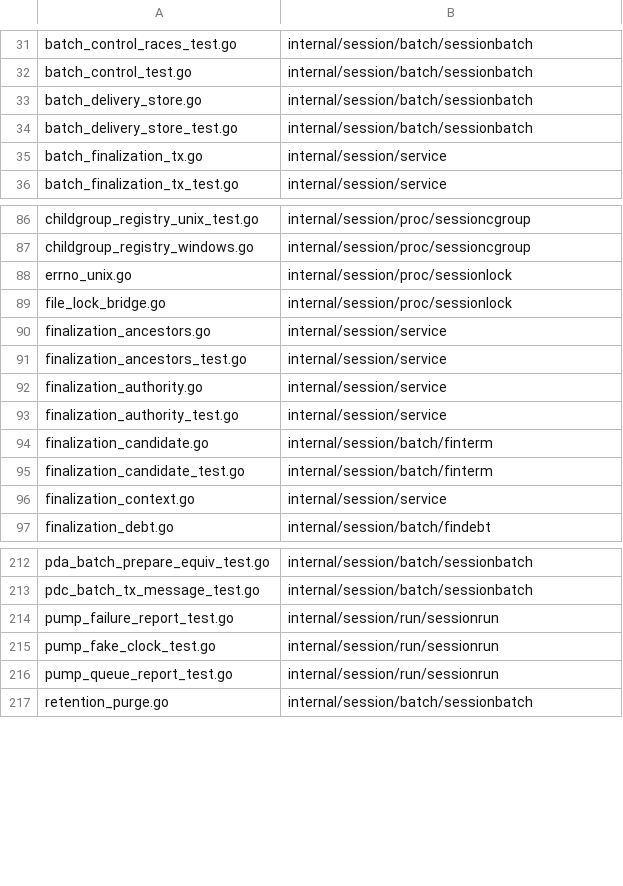
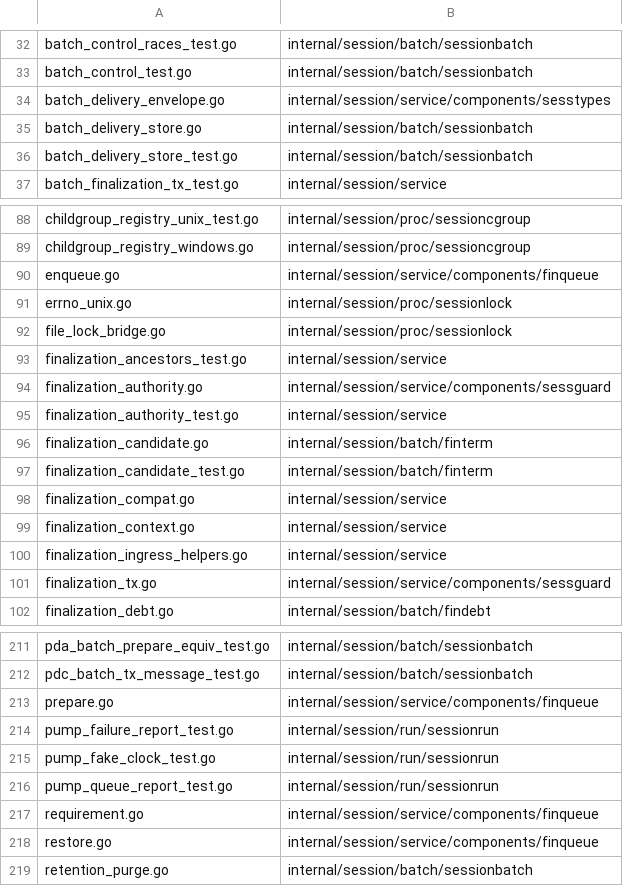
Before and after one commit to PHPCraftdream/rush, a TSV file: docs/plans/2026-11-16-sprint0-session-layout.tsv, drawn as a sheet; only a part is shown, gaps mark what is left out; the diff covers the shown part only.

```diff
--- a/docs/plans/2026-11-16-sprint0-session-layout.tsv
+++ b/docs/plans/2026-11-16-sprint0-session-layout.tsv
@@ -32,5 +33,5 @@ batch_control_races_test.go	internal/session/batch/sessionbatch
 batch_control_test.go	internal/session/batch/sessionbatch
+batch_delivery_envelope.go	internal/session/service/components/sesstypes
 batch_delivery_store.go	internal/session/batch/sessionbatch
 batch_delivery_store_test.go	internal/session/batch/sessionbatch
-batch_finalization_tx.go	internal/session/service
 batch_finalization_tx_test.go	internal/session/service
@@ -87,7 +89,7 @@ childgroup_registry_unix_test.go	internal/session/proc/sessioncgroup
 childgroup_registry_windows.go	internal/session/proc/sessioncgroup
+enqueue.go	internal/session/service/components/finqueue
 errno_unix.go	internal/session/proc/sessionlock
 file_lock_bridge.go	internal/session/proc/sessionlock
-finalization_ancestors.go	internal/session/service
 finalization_ancestors_test.go	internal/session/service
-finalization_authority.go	internal/session/service
+finalization_authority.go	internal/session/service/components/sessguard
 finalization_authority_test.go	internal/session/service
@@ -95,3 +97,6 @@ finalization_candidate.go	internal/session/batch/finterm
 finalization_candidate_test.go	internal/session/batch/finterm
+finalization_compat.go	internal/session/service
 finalization_context.go	internal/session/service
+finalization_ingress_helpers.go	internal/session/service
+finalization_tx.go	internal/session/service/components/sessguard
 finalization_debt.go	internal/session/batch/findebt
@@ -213,2 +212,3 @@ pda_batch_prepare_equiv_test.go	internal/session/batch/sessionbatch
 pdc_batch_tx_message_test.go	internal/session/batch/sessionbatch
+prepare.go	internal/session/service/components/finqueue
 pump_failure_report_test.go	internal/session/run/sessionrun
@@ -216,2 +216,4 @@ pump_fake_clock_test.go	internal/session/run/sessionrun
 pump_queue_report_test.go	internal/session/run/sessionrun
+requirement.go	internal/session/service/components/finqueue
+restore.go	internal/session/service/components/finqueue
 retention_purge.go	internal/session/batch/sessionbatch
```
Also changed, not shown: 4 added rows, 9 removed rows, 3 moved rows and 4 edited cells elsewhere in this file, docs/plans/2026-11-16-sprint0-session-layout-amended.tsv, 29 other files.
